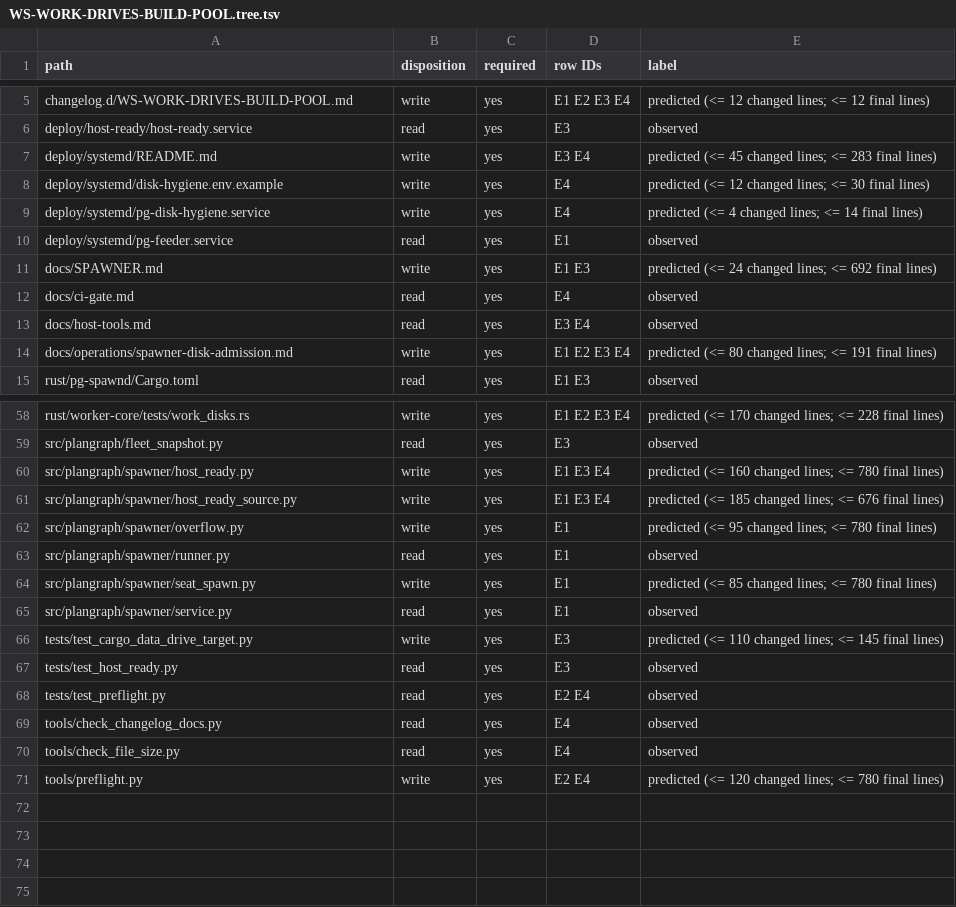
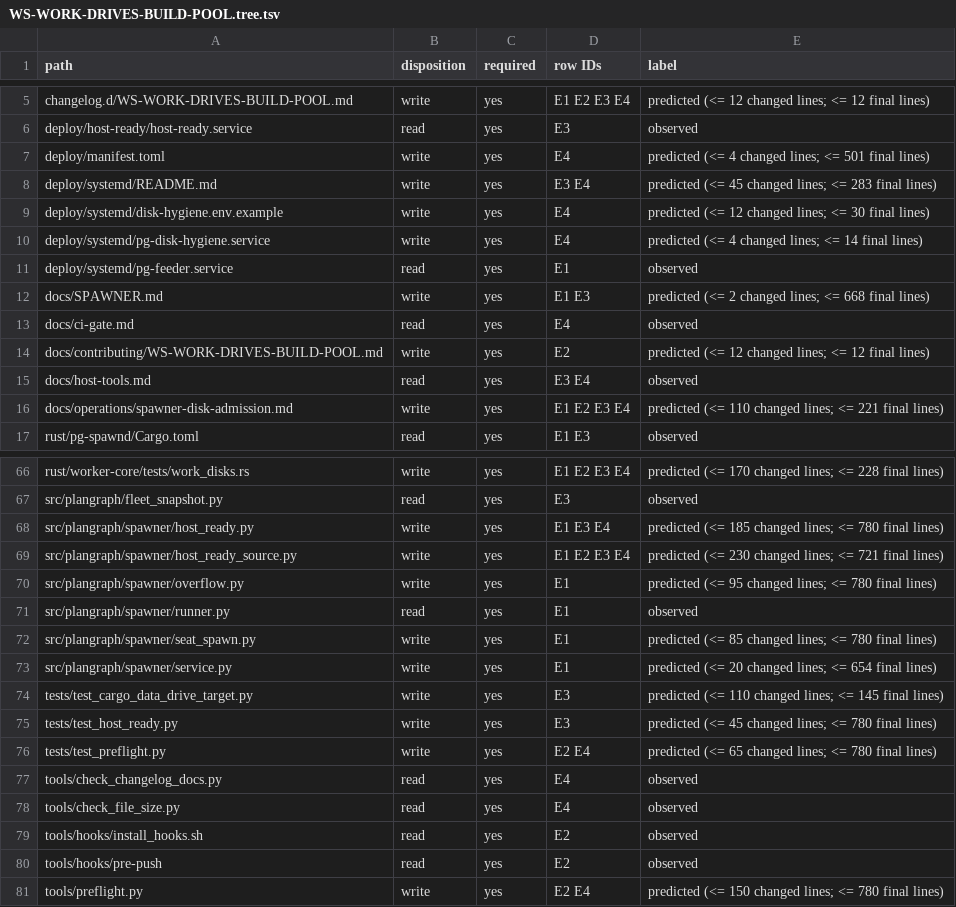
Before and after one commit to Ch3fUlrich/plangraph, a TSV file: docs/specs/WS-WORK-DRIVES-BUILD-POOL.tree.tsv, drawn as a sheet; only a part is shown, gaps mark what is left out; the diff covers the shown part only.

```diff
--- a/docs/specs/WS-WORK-DRIVES-BUILD-POOL.tree.tsv
+++ b/docs/specs/WS-WORK-DRIVES-BUILD-POOL.tree.tsv
@@ -6,2 +6,3 @@ changelog.d/WS-WORK-DRIVES-BUILD-POOL.md	write	yes	E1 E2 E3 E4	predicted (<= 12
 deploy/host-ready/host-ready.service	read	yes	E3	observed
+deploy/manifest.toml	write	yes	E4	predicted (<= 4 changed lines; <= 501 final lines)
 deploy/systemd/README.md	write	yes	E3 E4	predicted (<= 45 changed lines; <= 283 final lines)
@@ -10,6 +11,7 @@ deploy/systemd/pg-disk-hygiene.service	write	yes	E4	predicted (<= 4 changed line
 deploy/systemd/pg-feeder.service	read	yes	E1	observed
-docs/SPAWNER.md	write	yes	E1 E3	predicted (<= 24 changed lines; <= 692 final lines)
+docs/SPAWNER.md	write	yes	E1 E3	predicted (<= 2 changed lines; <= 668 final lines)
 docs/ci-gate.md	read	yes	E4	observed
+docs/contributing/WS-WORK-DRIVES-BUILD-POOL.md	write	yes	E2	predicted (<= 12 changed lines; <= 12 final lines)
 docs/host-tools.md	read	yes	E3 E4	observed
-docs/operations/spawner-disk-admission.md	write	yes	E1 E2 E3 E4	predicted (<= 80 changed lines; <= 191 final lines)
+docs/operations/spawner-disk-admission.md	write	yes	E1 E2 E3 E4	predicted (<= 110 changed lines; <= 221 final lines)
 rust/pg-spawnd/Cargo.toml	read	yes	E1 E3	observed
@@ -59,4 +67,4 @@ rust/worker-core/tests/work_disks.rs	write	yes	E1 E2 E3 E4	predicted (<= 170 cha
 src/plangraph/fleet_snapshot.py	read	yes	E3	observed
-src/plangraph/spawner/host_ready.py	write	yes	E1 E3 E4	predicted (<= 160 changed lines; <= 780 final lines)
-src/plangraph/spawner/host_ready_source.py	write	yes	E1 E3 E4	predicted (<= 185 changed lines; <= 676 final lines)
+src/plangraph/spawner/host_ready.py	write	yes	E1 E3 E4	predicted (<= 185 changed lines; <= 780 final lines)
+src/plangraph/spawner/host_ready_source.py	write	yes	E1 E2 E3 E4	predicted (<= 230 changed lines; <= 721 final lines)
 src/plangraph/spawner/overflow.py	write	yes	E1	predicted (<= 95 changed lines; <= 780 final lines)
@@ -64,8 +72,10 @@ src/plangraph/spawner/runner.py	read	yes	E1	observed
 src/plangraph/spawner/seat_spawn.py	write	yes	E1	predicted (<= 85 changed lines; <= 780 final lines)
-src/plangraph/spawner/service.py	read	yes	E1	observed
+src/plangraph/spawner/service.py	write	yes	E1	predicted (<= 20 changed lines; <= 654 final lines)
 tests/test_cargo_data_drive_target.py	write	yes	E3	predicted (<= 110 changed lines; <= 145 final lines)
-tests/test_host_ready.py	read	yes	E3	observed
-tests/test_preflight.py	read	yes	E2 E4	observed
+tests/test_host_ready.py	write	yes	E3	predicted (<= 45 changed lines; <= 780 final lines)
+tests/test_preflight.py	write	yes	E2 E4	predicted (<= 65 changed lines; <= 780 final lines)
 tools/check_changelog_docs.py	read	yes	E4	observed
 tools/check_file_size.py	read	yes	E4	observed
-tools/preflight.py	write	yes	E2 E4	predicted (<= 120 changed lines; <= 780 final lines)
+tools/hooks/install_hooks.sh	read	yes	E2	observed
+tools/hooks/pre-push	read	yes	E2	observed
+tools/preflight.py	write	yes	E2 E4	predicted (<= 150 changed lines; <= 780 final lines)
```
Also changed, not shown: 6 added rows and 3 edited cells elsewhere in this file, 2 other files.
